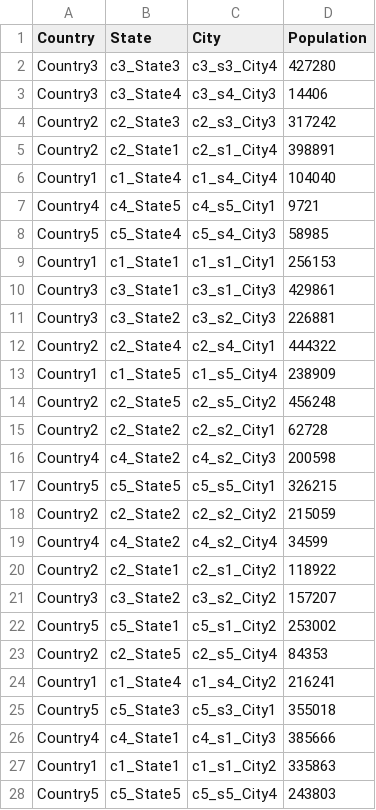
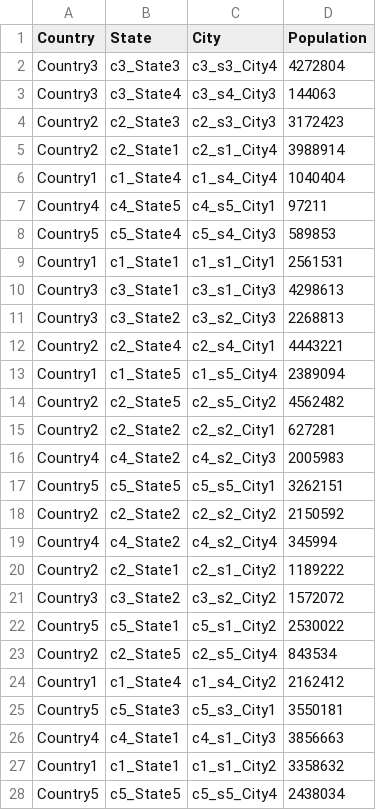
Before and after one commit to byuitechops/for-the-strength-of-developers, a CSV file: Resources/countries.csv, drawn as a sheet; only a part is shown; the diff covers the shown part only.

Commit message:
make the population last digit match the city number

```diff
--- a/Resources/countries.csv
+++ b/Resources/countries.csv
@@ -1,28 +1,28 @@
 Country,State,City,Population
-Country3,c3_State3,c3_s3_City4,427280
-Country3,c3_State4,c3_s4_City3,14406
-Country2,c2_State3,c2_s3_City3,317242
-Country2,c2_State1,c2_s1_City4,398891
-Country1,c1_State4,c1_s4_City4,104040
-Country4,c4_State5,c4_s5_City1,9721
-Country5,c5_State4,c5_s4_City3,58985
-Country1,c1_State1,c1_s1_City1,256153
-Country3,c3_State1,c3_s1_City3,429861
-Country3,c3_State2,c3_s2_City3,226881
-Country2,c2_State4,c2_s4_City1,444322
-Country1,c1_State5,c1_s5_City4,238909
-Country2,c2_State5,c2_s5_City2,456248
-Country2,c2_State2,c2_s2_City1,62728
-Country4,c4_State2,c4_s2_City3,200598
-Country5,c5_State5,c5_s5_City1,326215
-Country2,c2_State2,c2_s2_City2,215059
-Country4,c4_State2,c4_s2_City4,34599
-Country2,c2_State1,c2_s1_City2,118922
-Country3,c3_State2,c3_s2_City2,157207
-Country5,c5_State1,c5_s1_City2,253002
-Country2,c2_State5,c2_s5_City4,84353
-Country1,c1_State4,c1_s4_City2,216241
-Country5,c5_State3,c5_s3_City1,355018
-Country4,c4_State1,c4_s1_City3,385666
-Country1,c1_State1,c1_s1_City2,335863
-Country5,c5_State5,c5_s5_City4,243803
+Country3,c3_State3,c3_s3_City4,4272804
+Country3,c3_State4,c3_s4_City3,144063
+Country2,c2_State3,c2_s3_City3,3172423
+Country2,c2_State1,c2_s1_City4,3988914
+Country1,c1_State4,c1_s4_City4,1040404
+Country4,c4_State5,c4_s5_City1,97211
+Country5,c5_State4,c5_s4_City3,589853
+Country1,c1_State1,c1_s1_City1,2561531
+Country3,c3_State1,c3_s1_City3,4298613
+Country3,c3_State2,c3_s2_City3,2268813
+Country2,c2_State4,c2_s4_City1,4443221
+Country1,c1_State5,c1_s5_City4,2389094
+Country2,c2_State5,c2_s5_City2,4562482
+Country2,c2_State2,c2_s2_City1,627281
+Country4,c4_State2,c4_s2_City3,2005983
+Country5,c5_State5,c5_s5_City1,3262151
+Country2,c2_State2,c2_s2_City2,2150592
+Country4,c4_State2,c4_s2_City4,345994
+Country2,c2_State1,c2_s1_City2,1189222
+Country3,c3_State2,c3_s2_City2,1572072
+Country5,c5_State1,c5_s1_City2,2530022
+Country2,c2_State5,c2_s5_City4,843534
+Country1,c1_State4,c1_s4_City2,2162412
+Country5,c5_State3,c5_s3_City1,3550181
+Country4,c4_State1,c4_s1_City3,3856663
+Country1,c1_State1,c1_s1_City2,3358632
+Country5,c5_State5,c5_s5_City4,2438034
```
Also changed, not shown: 73 edited cells elsewhere in this file.
